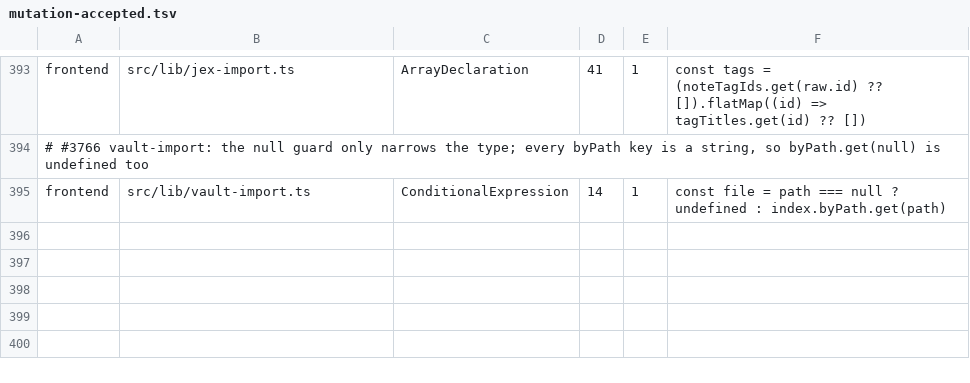
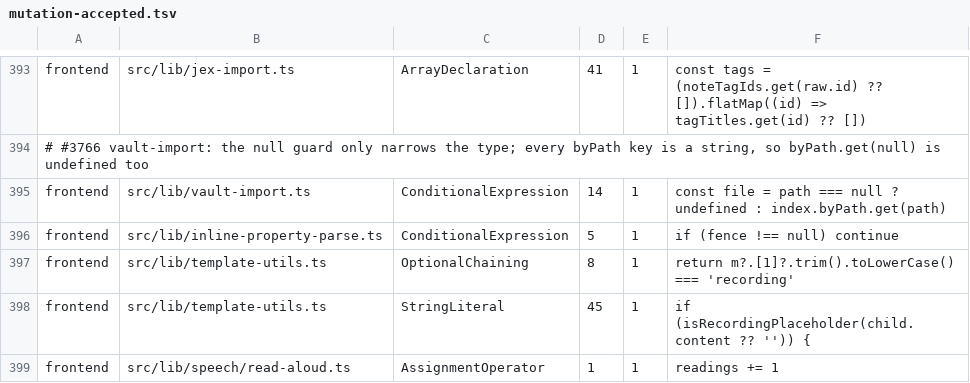
Before and after one commit to jfolcini/agaric, a TSV file: mutation-accepted.tsv, drawn as a sheet; only a part is shown, gaps mark what is left out; the diff names each change by its address in the sheet, - before the commit and + after, or states it on an @@ line.

```diff
--- a/mutation-accepted.tsv
+++ b/mutation-accepted.tsv
+row 396: frontend | src/lib/inline-property-parse.ts | ConditionalExpression | 5 | 1 | if (fence !== null) continue
+row 397: frontend | src/lib/template-utils.ts | OptionalChaining | 8 | 1 | return m?.[1]?.trim().toLowerCase() === 'recording'
+row 398: frontend | src/lib/template-utils.ts | StringLiteral | 45 | 1 | if (isRecordingPlaceholder(child.content ?? '')) {
+row 399: frontend | src/lib/speech/read-aloud.ts | AssignmentOperator | 1 | 1 | readings += 1
```
Also changed, not shown: 10 other files.
